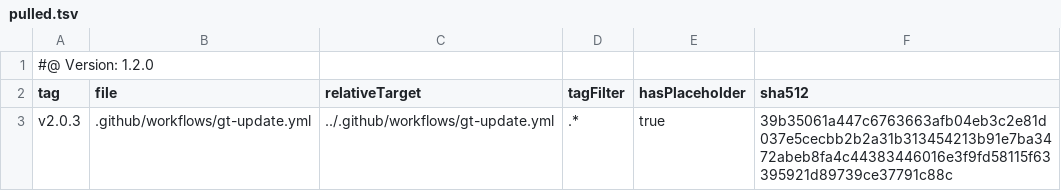
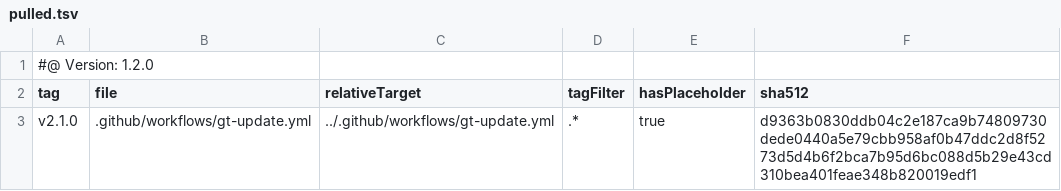
Before and after one commit to tegonal/scripts, a TSV file: .gt/remotes/gt/pulled.tsv, drawn as a sheet.

Commit message:
update files of remote gt to version v2.1.0 via gt

```diff
--- a/.gt/remotes/gt/pulled.tsv
+++ b/.gt/remotes/gt/pulled.tsv
@@ -2,2 +2,2 @@
 tag	file	relativeTarget	tagFilter	hasPlaceholder	sha512
-v2.0.3	.github/workflows/gt-update.yml	../.github/workflows/gt-update.yml	.*	true	39b35061a447c6763663afb04eb3c2e81d037e5cecbb2b2a31b313454213b91e7ba3472abeb8fa4c44383446016e3f9fd58115f63395921d89739ce37791c88c
+v2.1.0	.github/workflows/gt-update.yml	../.github/workflows/gt-update.yml	.*	true	d9363b0830ddb04c2e187ca9b74809730dede0440a5e79cbb958af0b47ddc2d8f5273d5d4b6f2bca7b95d6bc088d5b29e43cd310bea401feae348b820019edf1
```
Also changed, not shown: 1 other file.
